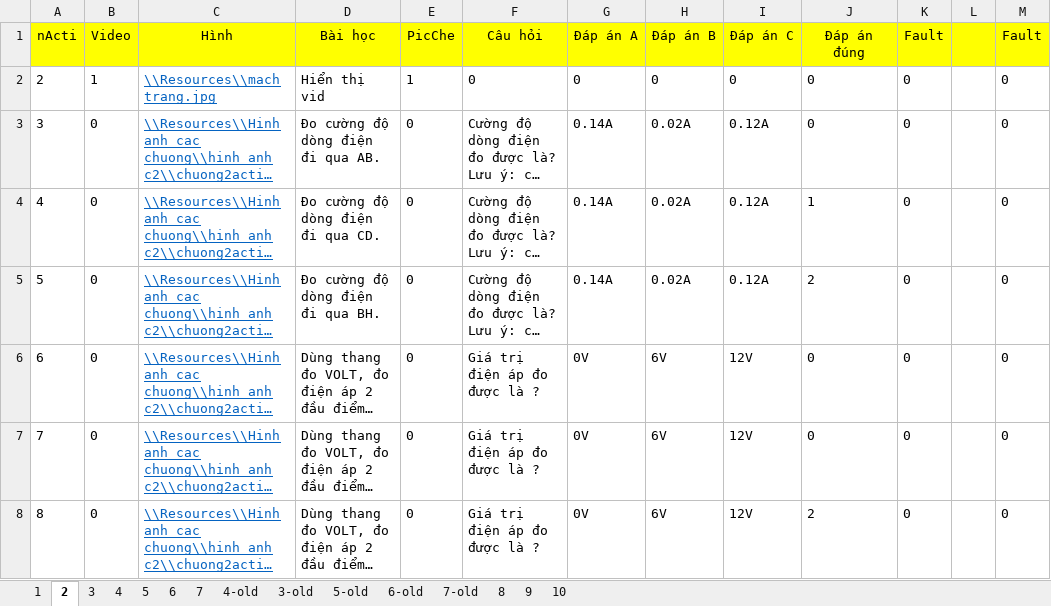
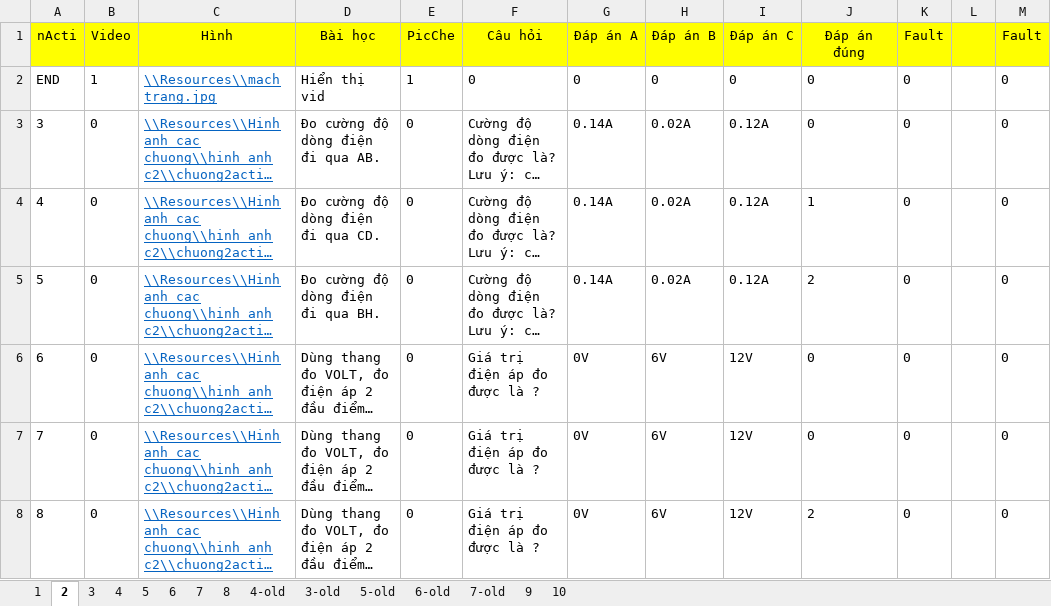
Before and after one commit to Rangquakhucnay/Do_AN, an Excel workbook: TruaNgay18New1/student_add bai hoc/HoanThanhDangNhap/bin/Debug/nhucc/Du lieu cau hoi/thu vien bai hoc.xlsx, sheet 2, drawn as a sheet; only a part is shown; long unchanged cells end in …; values as stored, in another font and other column widths than the file's, no borders; the diff names each change by its address in the sheet, - before the commit and + after, or states it on an @@ line.

```diff
--- a/TruaNgay18New1/student_add bai hoc/HoanThanhDangNhap/bin/Debug/nhucc/Du lieu cau hoi/thu vien bai hoc.xlsx (sheet 2)
+++ b/TruaNgay18New1/student_add bai hoc/HoanThanhDangNhap/bin/Debug/nhucc/Du lieu cau hoi/thu vien bai hoc.xlsx (sheet 2)
@@ sheet tab order changed: 1 | 2 | 3 | 4 | 5 | 6 | 7 | 8 | 4-old | 3-old | 5-old | 6-old | 7-old | 9 | 10 @@
-A2 (nActi): 2
+A2 (nActi): END
```
Also changed, not shown: sheet 7, sheet 6, sheet 4, sheet 8, sheet 3, sheet 1, TruaNgay18New1/student_add bai hoc/HoanThanhDangNhap/bin/Debug/Resources/Du lieu cau hoi/thu vien bai hoc.xlsx, 9 other files.
